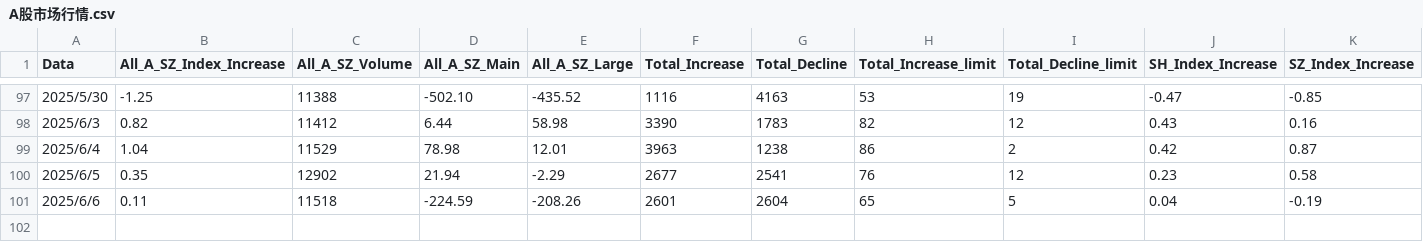
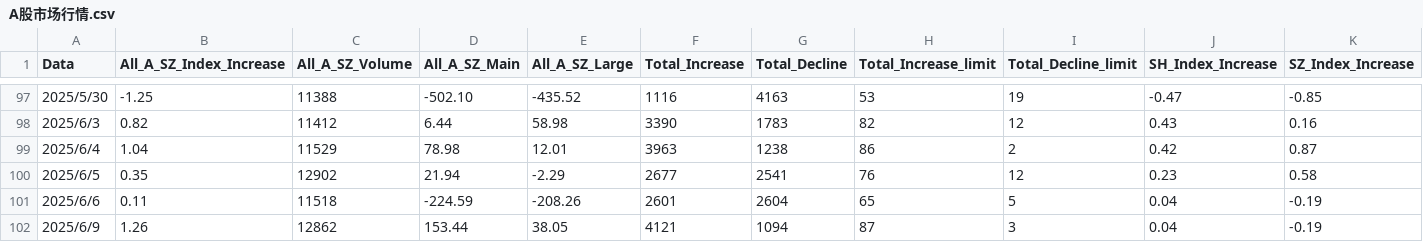
Before and after one commit to guijiyang/markdownDoc, a CSV file: investment/A股市场行情.csv, drawn as a sheet; only a part is shown, gaps mark what is left out.

```diff
--- a/investment/A股市场行情.csv
+++ b/investment/A股市场行情.csv
@@ -101 +101,2 @@ Data,All_A_SZ_Index_Increase,All_A_SZ_Volume,All_A_SZ_Main,All_A_SZ_Large,Total_
 2025/6/6,0.11,11518,-224.59,-208.26,2601,2604,65,5,0.04,-0.19
+2025/6/9,1.26,12862,153.44,38.05,4121,1094,87,3,0.04,-0.19
```
Also changed, not shown: investment/高开封板-炸板率.csv, 1 other file.
